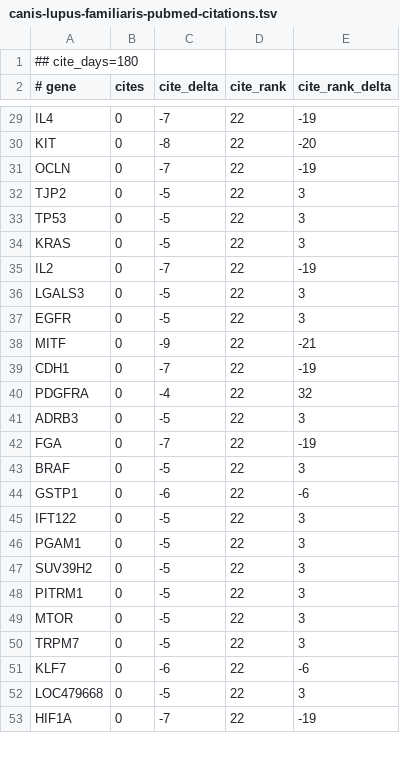
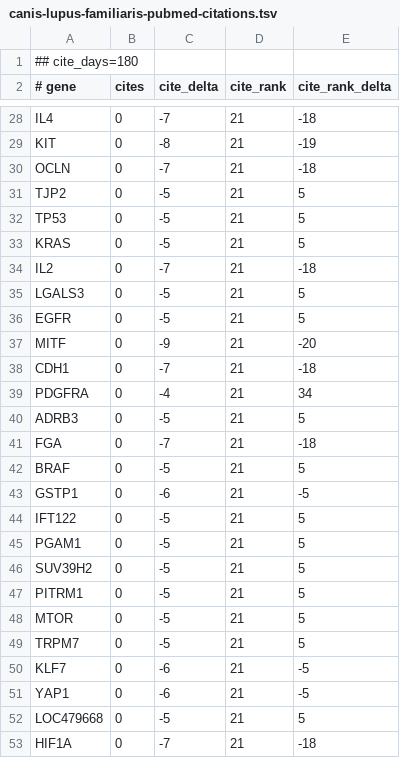
Before and after one commit to broadinstitute/gene-hints, a TSV file: data/canis-lupus-familiaris-pubmed-citations.tsv, drawn as a sheet; only a part is shown, gaps mark what is left out; addresses are those after the commit; the diff covers the shown part only; the diff names each change by its address in the sheet, - before the commit and + after, or states it on an @@ line.

```diff
--- a/data/canis-lupus-familiaris-pubmed-citations.tsv
+++ b/data/canis-lupus-familiaris-pubmed-citations.tsv
-D28:D50 (cite_rank): 22
+D28:D50 (cite_rank): 21
-E28 (cite_rank_delta): -19
+E28 (cite_rank_delta): -18
-E29 (cite_rank_delta): -20
+E29 (cite_rank_delta): -19
-E30 (cite_rank_delta): -19
+E30 (cite_rank_delta): -18
-E31:E33 (cite_rank_delta): 3
+E31:E33 (cite_rank_delta): 5
-E34 (cite_rank_delta): -19
+E34 (cite_rank_delta): -18
-E35:E36 (cite_rank_delta): 3
+E35:E36 (cite_rank_delta): 5
-E37 (cite_rank_delta): -21
+E37 (cite_rank_delta): -20
-E38 (cite_rank_delta): -19
+E38 (cite_rank_delta): -18
-E39 (cite_rank_delta): 32
+E39 (cite_rank_delta): 34
-E40 (cite_rank_delta): 3
+E40 (cite_rank_delta): 5
-E41 (cite_rank_delta): -19
+E41 (cite_rank_delta): -18
-E42 (cite_rank_delta): 3
+E42 (cite_rank_delta): 5
-E43 (cite_rank_delta): -6
+E43 (cite_rank_delta): -5
-E44:E49 (cite_rank_delta): 3
+E44:E49 (cite_rank_delta): 5
-E50 (cite_rank_delta): -6
+E50 (cite_rank_delta): -5
+row 51: YAP1 | 0 | -6 | 21 | -5
-D52:D53 (cite_rank): 22
+D52:D53 (cite_rank): 21
-E52 (cite_rank_delta): 3
+E52 (cite_rank_delta): 5
-E53 (cite_rank_delta): -19
+E53 (cite_rank_delta): -18
```
Also changed, not shown: 1 removed row and 86 edited cells elsewhere in this file, data/homo-sapiens-gene-hints.tsv, data/mus-musculus-pubmed-citations.tsv, 1 other file.
